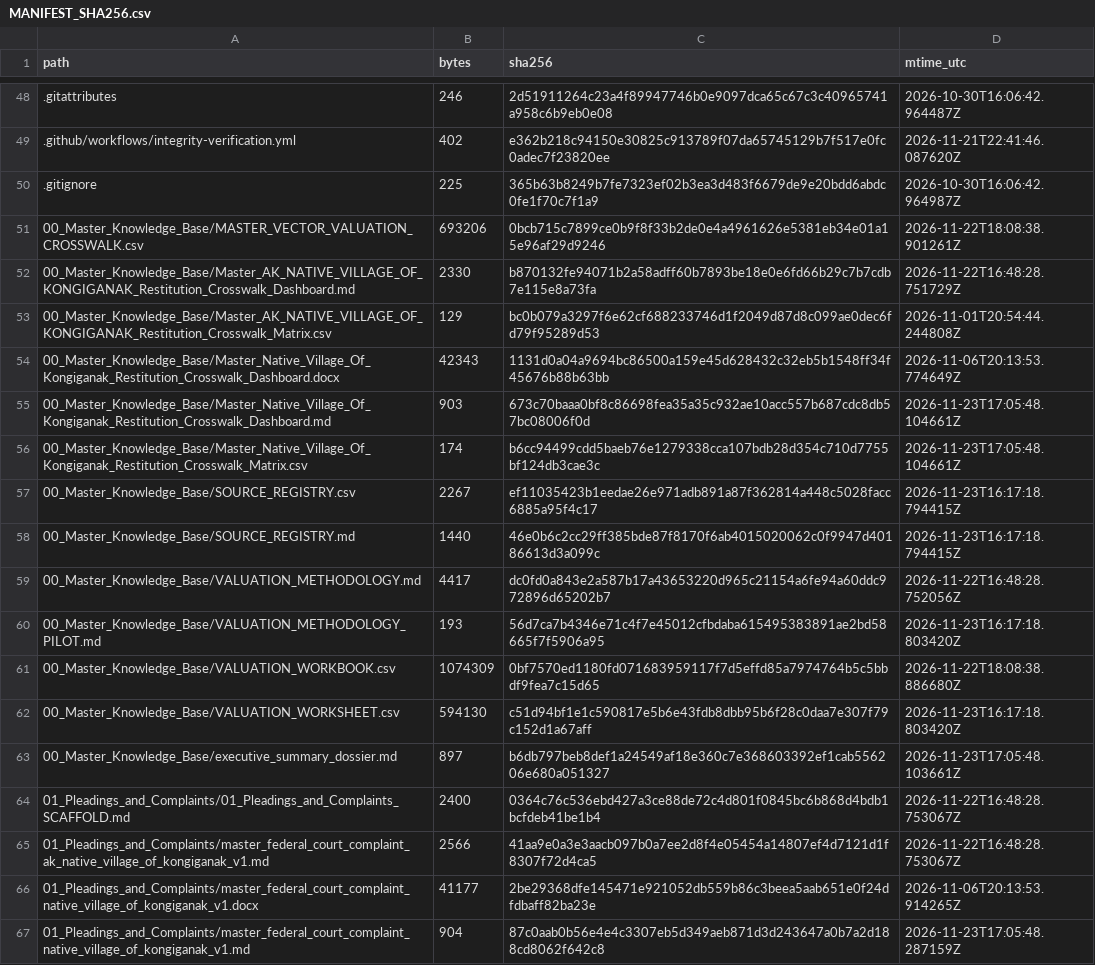
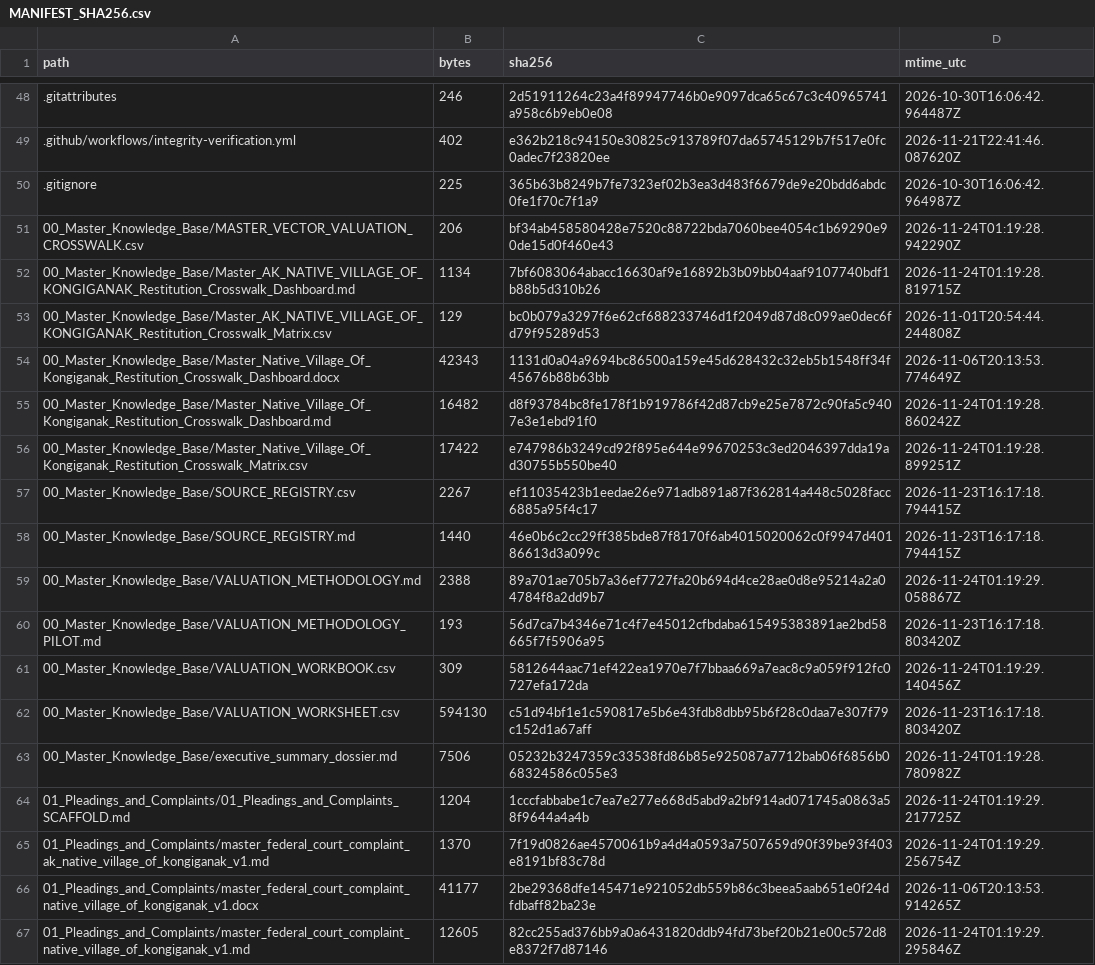
Before and after one commit to GlobalRestitutionAlliance/turtle-island-us-ak-native-village-of-kongiganak-master-litigation, a CSV file: 99_Archives_and_Manifests/MANIFEST_SHA256.csv, drawn as a sheet; only a part is shown, gaps mark what is left out; the diff covers the shown part only.

```diff
--- a/99_Archives_and_Manifests/MANIFEST_SHA256.csv
+++ b/99_Archives_and_Manifests/MANIFEST_SHA256.csv
@@ -50,18 +50,18 @@ path,bytes,sha256,mtime_utc
 .gitignore,225,365b63b8249b7fe7323ef02b3ea3d483f6679de9e20bdd6abdc0fe1f70c7f1a9,2026-10-30T16:06:42.964987Z
-00_Master_Knowledge_Base/MASTER_VECTOR_VALUATION_CROSSWALK.csv,693206,0bcb715c7899ce0b9f8f33b2de0e4a4961626e5381eb34e01a15e96af29d9246,2026-11-22T18:08:38.901261Z
-00_Master_Knowledge_Base/Master_AK_NATIVE_VILLAGE_OF_KONGIGANAK_Restitution_Crosswalk_Dashboard.md,2330,b870132fe94071b2a58adff60b7893be18e0e6fd66b29c7b7cdb7e115e8a73fa,2026-11-22T16:48:28.751729Z
+00_Master_Knowledge_Base/MASTER_VECTOR_VALUATION_CROSSWALK.csv,206,bf34ab458580428e7520c88722bda7060bee4054c1b69290e90de15d0f460e43,2026-11-24T01:19:28.942290Z
+00_Master_Knowledge_Base/Master_AK_NATIVE_VILLAGE_OF_KONGIGANAK_Restitution_Crosswalk_Dashboard.md,1134,7bf6083064abacc16630af9e16892b3b09bb04aaf9107740bdf1b88b5d310b26,2026-11-24T01:19:28.819715Z
 00_Master_Knowledge_Base/Master_AK_NATIVE_VILLAGE_OF_KONGIGANAK_Restitution_Crosswalk_Matrix.csv,129,bc0b079a3297f6e62cf688233746d1f2049d87d8c099ae0dec6fd79f95289d53,2026-11-01T20:54:44.244808Z
 00_Master_Knowledge_Base/Master_Native_Village_Of_Kongiganak_Restitution_Crosswalk_Dashboard.docx,42343,1131d0a04a9694bc86500a159e45d628432c32eb5b1548ff34f45676b88b63bb,2026-11-06T20:13:53.774649Z
-00_Master_Knowledge_Base/Master_Native_Village_Of_Kongiganak_Restitution_Crosswalk_Dashboard.md,903,673c70baaa0bf8c86698fea35a35c932ae10acc557b687cdc8db57bc08006f0d,2026-11-23T17:05:48.104661Z
-00_Master_Knowledge_Base/Master_Native_Village_Of_Kongiganak_Restitution_Crosswalk_Matrix.csv,174,b6cc94499cdd5baeb76e1279338cca107bdb28d354c710d7755bf124db3cae3c,2026-11-23T17:05:48.104661Z
+00_Master_Knowledge_Base/Master_Native_Village_Of_Kongiganak_Restitution_Crosswalk_Dashboard.md,16482,d8f93784bc8fe178f1b919786f42d87cb9e25e7872c90fa5c9407e3e1ebd91f0,2026-11-24T01:19:28.860242Z
+00_Master_Knowledge_Base/Master_Native_Village_Of_Kongiganak_Restitution_Crosswalk_Matrix.csv,17422,e747986b3249cd92f895e644e99670253c3ed2046397dda19ad30755b550be40,2026-11-24T01:19:28.899251Z
 00_Master_Knowledge_Base/SOURCE_REGISTRY.csv,2267,ef11035423b1eedae26e971adb891a87f362814a448c5028facc6885a95f4c17,2026-11-23T16:17:18.794415Z
 00_Master_Knowledge_Base/SOURCE_REGISTRY.md,1440,46e0b6c2cc29ff385bde87f8170f6ab4015020062c0f9947d40186613d3a099c,2026-11-23T16:17:18.794415Z
-00_Master_Knowledge_Base/VALUATION_METHODOLOGY.md,4417,dc0fd0a843e2a587b17a43653220d965c21154a6fe94a60ddc972896d65202b7,2026-11-22T16:48:28.752056Z
+00_Master_Knowledge_Base/VALUATION_METHODOLOGY.md,2388,89a701ae705b7a36ef7727fa20b694d4ce28ae0d8e95214a2a04784f8a2dd9b7,2026-11-24T01:19:29.058867Z
 00_Master_Knowledge_Base/VALUATION_METHODOLOGY_PILOT.md,193,56d7ca7b4346e71c4f7e45012cfbdaba615495383891ae2bd58665f7f5906a95,2026-11-23T16:17:18.803420Z
-00_Master_Knowledge_Base/VALUATION_WORKBOOK.csv,1074309,0bf7570ed1180fd071683959117f7d5effd85a7974764b5c5bbdf9fea7c15d65,2026-11-22T18:08:38.886680Z
+00_Master_Knowledge_Base/VALUATION_WORKBOOK.csv,309,5812644aac71ef422ea1970e7f7bbaa669a7eac8c9a059f912fc0727efa172da,2026-11-24T01:19:29.140456Z
 00_Master_Knowledge_Base/VALUATION_WORKSHEET.csv,594130,c51d94bf1e1c590817e5b6e43fdb8dbb95b6f28c0daa7e307f79c152d1a67aff,2026-11-23T16:17:18.803420Z
-00_Master_Knowledge_Base/executive_summary_dossier.md,897,b6db797beb8def1a24549af18e360c7e368603392ef1cab556206e680a051327,2026-11-23T17:05:48.103661Z
-01_Pleadings_and_Complaints/01_Pleadings_and_Complaints_SCAFFOLD.md,2400,0364c76c536ebd427a3ce88de72c4d801f0845bc6b868d4bdb1bcfdeb41be1b4,2026-11-22T16:48:28.753067Z
-01_Pleadings_and_Complaints/master_federal_court_complaint_ak_native_village_of_kongiganak_v1.md,2566,41aa9e0a3e3aacb097b0a7ee2d8f4e05454a14807ef4d7121d1f8307f72d4ca5,2026-11-22T16:48:28.753067Z
+00_Master_Knowledge_Base/executive_summary_dossier.md,7506,05232b3247359c33538fd86b85e925087a7712bab06f6856b068324586c055e3,2026-11-24T01:19:28.780982Z
+01_Pleadings_and_Complaints/01_Pleadings_and_Complaints_SCAFFOLD.md,1204,1cccfabbabe1c7ea7e277e668d5abd9a2bf914ad071745a0863a58f9644a4a4b,2026-11-24T01:19:29.217725Z
+01_Pleadings_and_Complaints/master_federal_court_complaint_ak_native_village_of_kongiganak_v1.md,1370,7f19d0826ae4570061b9a4d4a0593a7507659d90f39be93f403e8191bf83c78d,2026-11-24T01:19:29.256754Z
 01_Pleadings_and_Complaints/master_federal_court_complaint_native_village_of_kongiganak_v1.docx,41177,2be29368dfe145471e921052db559b86c3beea5aab651e0f24dfdbaff82ba23e,2026-11-06T20:13:53.914265Z
-01_Pleadings_and_Complaints/master_federal_court_complaint_native_village_of_kongiganak_v1.md,904,87c0aab0b56e4e4c3307eb5d349aeb871d3d243647a0b7a2d188cd8062f642c8,2026-11-23T17:05:48.287159Z
+01_Pleadings_and_Complaints/master_federal_court_complaint_native_village_of_kongiganak_v1.md,12605,82cc255ad376bb9a0a6431820ddb94fd73bef20b21e00c572d8e8372f7d87146,2026-11-24T01:19:29.295846Z
```
Also changed, not shown: 86 edited cells elsewhere in this file, 39 other files.
